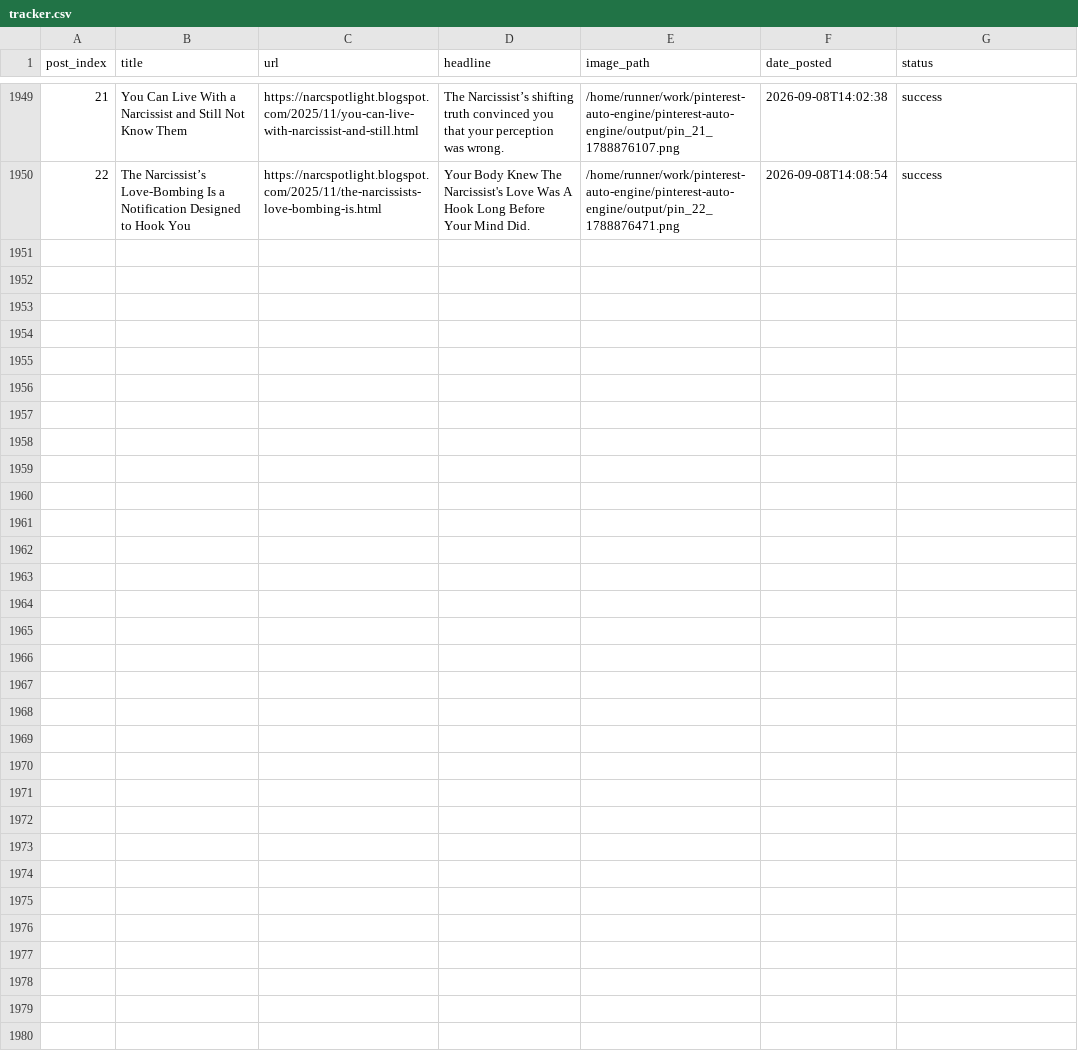
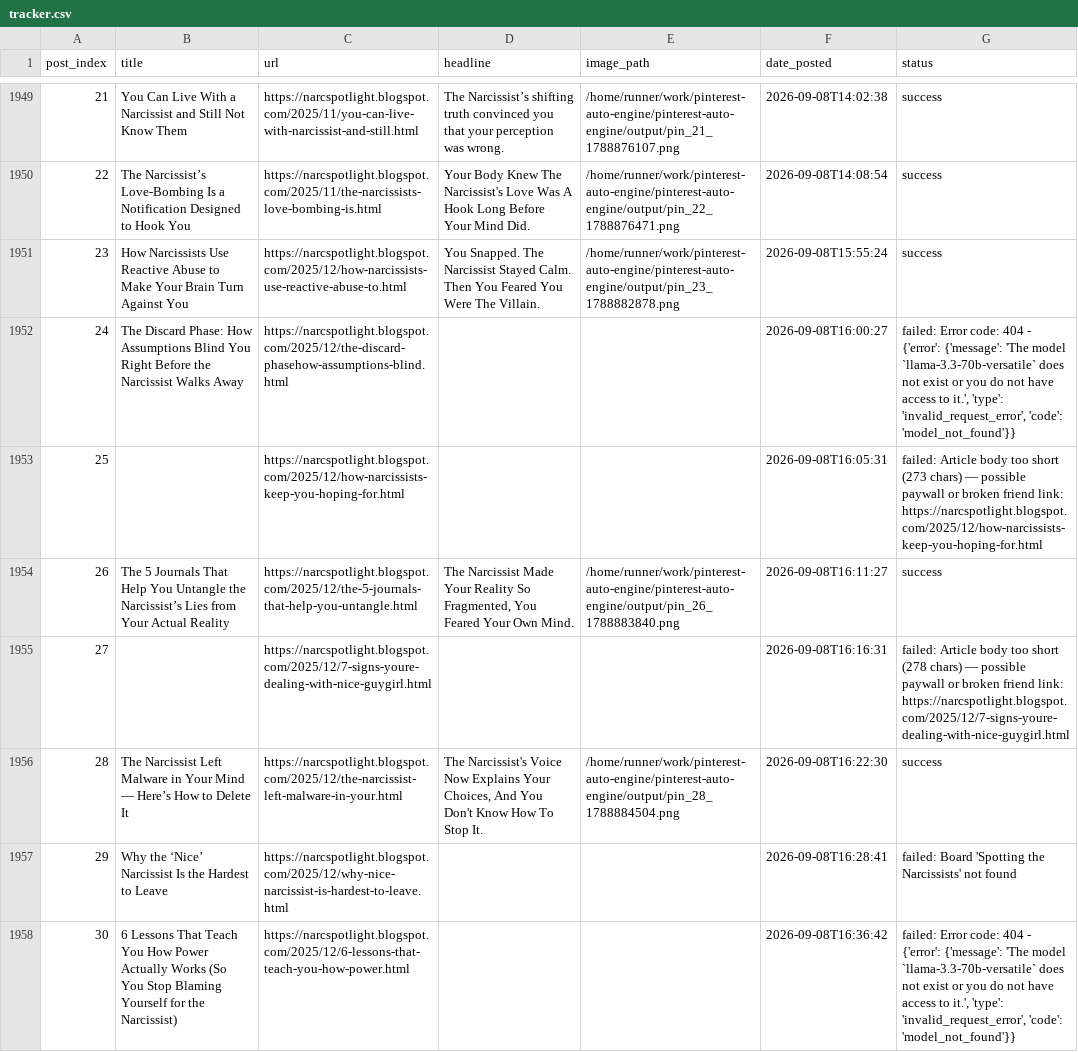
Before and after one commit to Emyres970/pinterest-auto-engine, a CSV file: tracker.csv, drawn as a sheet; only a part is shown, gaps mark what is left out; the diff covers the shown part only; the diff names each change by its address in the sheet, - before the commit and + after, or states it on an @@ line.

Commit message:
chore: update tracker 2026-09-08 [acc2]

```diff
--- a/tracker.csv
+++ b/tracker.csv
+row 1951: 23 | How Narcissists Use Reactive Abuse to Make Your Brain Turn Against You | https://narcspotlight.blogspot.com/2025/12/how-narcissists-use-reactive-abuse-to.html | You Snapped. The Narcissist Stayed Calm. Then You Feared You Were The Villain. | /home/runner/work/pinterest-auto-engine/pinterest-auto-engine/output/pin_23_1788882878.png | 2026-09-08T15:55:24 | success
+row 1952: 24 | The Discard Phase: How Assumptions Blind You Right Before the Narcissist Walks Away | https://narcspotlight.blogspot.com/2025/12/the-discard-phasehow-assumptions-blind.html |  |  | 2026-09-08T16:00:27 | failed: Error code: 404 - {'error': {'message': 'The model `llama-3.3-70b-versatile` does not exist or you do not have access to it.', 'type': 'invalid_request_error', 'code': 'model_not_found'}}
+row 1953: 25 |  | https://narcspotlight.blogspot.com/2025/12/how-narcissists-keep-you-hoping-for.html |  |  | 2026-09-08T16:05:31 | failed: Article body too short (273 chars) — possible paywall or broken friend link: https://narcspotlight.blogspot.com/2025/12/how-narcissists-keep-you-hoping-for.html
+row 1954: 26 | The 5 Journals That Help You Untangle the Narcissist’s Lies from Your Actual Reality | https://narcspotlight.blogspot.com/2025/12/the-5-journals-that-help-you-untangle.html | The Narcissist Made Your Reality So Fragmented, You Feared Your Own Mind. | /home/runner/work/pinterest-auto-engine/pinterest-auto-engine/output/pin_26_1788883840.png | 2026-09-08T16:11:27 | success
+row 1955: 27 |  | https://narcspotlight.blogspot.com/2025/12/7-signs-youre-dealing-with-nice-guygirl.html |  |  | 2026-09-08T16:16:31 | failed: Article body too short (278 chars) — possible paywall or broken friend link: https://narcspotlight.blogspot.com/2025/12/7-signs-youre-dealing-with-nice-guygirl.html
+row 1956: 28 | The Narcissist Left Malware in Your Mind — Here’s How to Delete It | https://narcspotlight.blogspot.com/2025/12/the-narcissist-left-malware-in-your.html | The Narcissist's Voice Now Explains Your Choices, And You Don't Know How To Stop It. | /home/runner/work/pinterest-auto-engine/pinterest-auto-engine/output/pin_28_1788884504.png | 2026-09-08T16:22:30 | success
+row 1957: 29 | Why the ‘Nice’ Narcissist Is the Hardest to Leave | https://narcspotlight.blogspot.com/2025/12/why-nice-narcissist-is-hardest-to-leave.html |  |  | 2026-09-08T16:28:41 | failed: Board 'Spotting the Narcissists' not found
+row 1958: 30 | 6 Lessons That Teach You How Power Actually Works (So You Stop Blaming Yourself for the Narcissist) | https://narcspotlight.blogspot.com/2025/12/6-lessons-that-teach-you-how-power.html |  |  | 2026-09-08T16:36:42 | failed: Error code: 404 - {'error': {'message': 'The model `llama-3.3-70b-versatile` does not exist or you do not have access to it.', 'type': 'invalid_request_error', 'code': 'model_not_found'}}
```
Also changed, not shown: 7 added rows elsewhere in this file.
